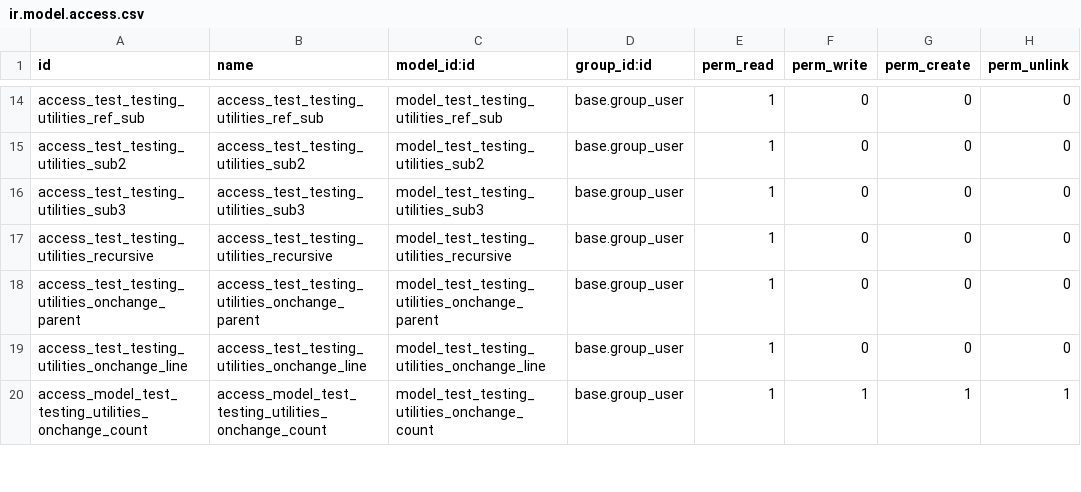
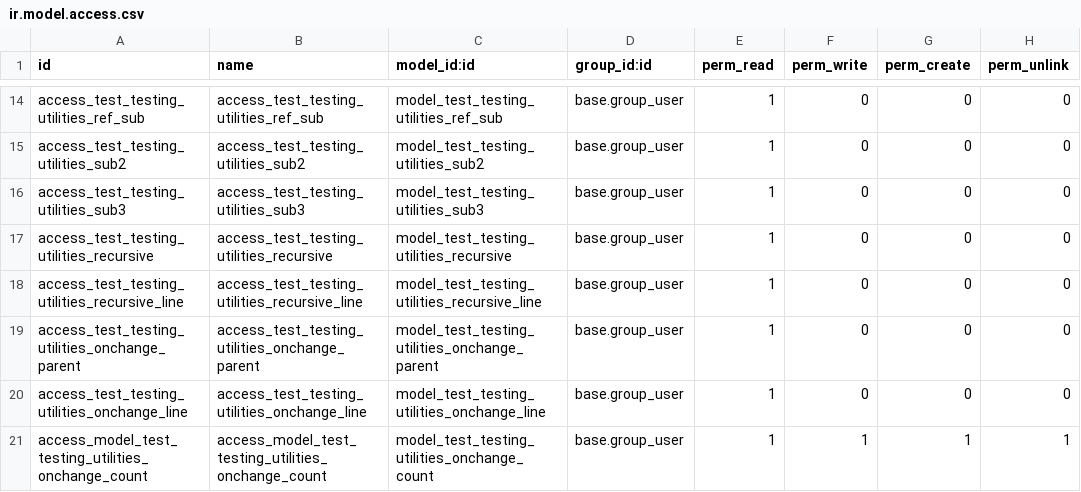
Before and after one commit to RawEvan/odoo-lite, a CSV file: odoo/addons/test_testing_utilities/security/ir.model.access.csv, drawn as a sheet; only a part is shown, gaps mark what is left out; the diff names each change by its address in the sheet, - before the commit and + after, or states it on an @@ line.

```diff
--- a/odoo/addons/test_testing_utilities/security/ir.model.access.csv
+++ b/odoo/addons/test_testing_utilities/security/ir.model.access.csv
+row 18: access_test_testing_utilities_recursive_line | access_test_testing_utilities_recursive_line | model_test_testing_utilities_recursive_line | base.group_user | 1 | 0 | 0 | 0
```
Also changed, not shown: 38 other files.
